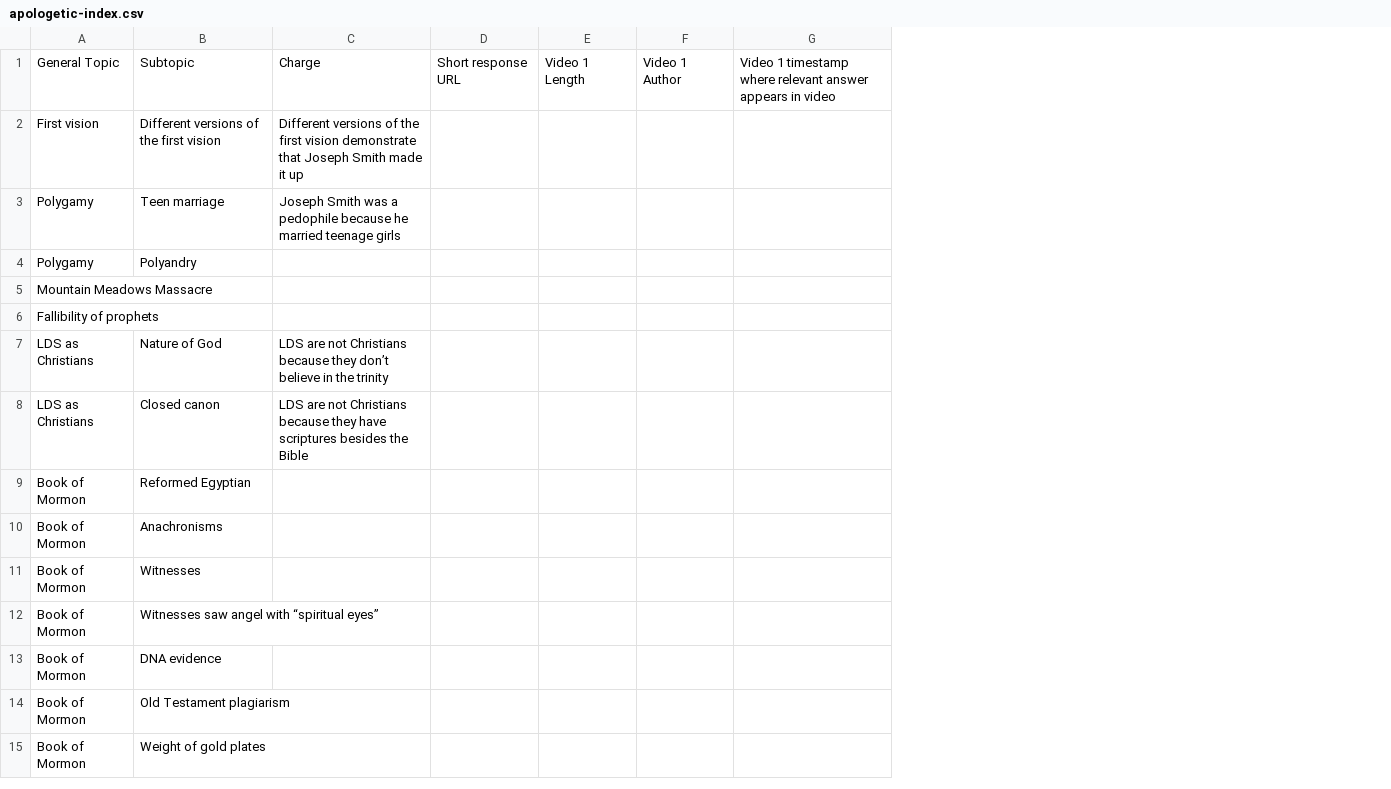
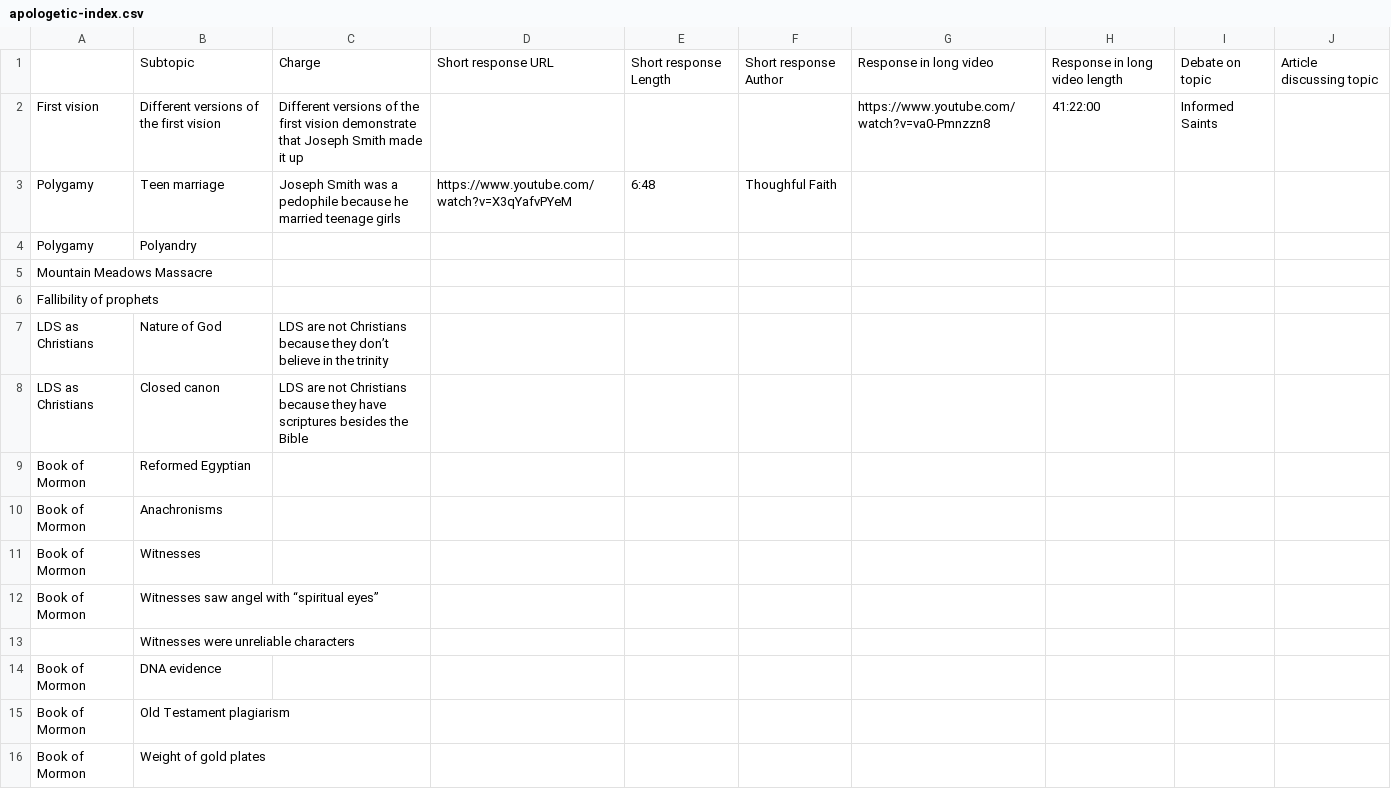
Before and after one commit to nlewell/apologetics-index, a CSV file: backend/data/raw/apologetic-index.csv, drawn as a sheet; only a part is shown; removed rows and columns are numbered as before the commit, all else as after; the diff covers the shown part only; the diff names each change by its address in the sheet, - before the commit and + after, or states it on an @@ line.

Commit message:
feat: extended CSV fields, new icons, home header, verbose errors, app name
Backend:
- Add shortResponseLength, shortResponseAuthor, longResponseUrl, longResponseLength, debateUrl, articleUrl to Prisma schema
- Migration: 20260615213000_add_extended_index_item_fields
- Update importer to support new CSV headers and blank first column
- Extend full-text search to include new author/length fields

Mobile:
- Fix API key bug: useIndexItems now uses shared authenticated apiClient
- Add formatApiError helper for verbose backend error messages
- Surface errors in IndexItems, Search, and Home update-check screens
- Add resource availability tags (Short/Long/Debate/Article) to IndexItemCard
- Retool IndexItemDetailScreen to display all new resource fields and links
- Replace home header with lens_of_truth_header.png panoramic banner
- Add lens_of_truth app icon (icon.png, adaptive-icon.png, favicon.png)
- Rename app display name to Clarify Faith
- Add metro.config.js
- Add scripts/generate-icons.js

```diff
--- a/backend/data/raw/apologetic-index.csv
+++ b/backend/data/raw/apologetic-index.csv
-column D, row 1: Short response URL
-column E, row 1: Video 1 Length
-column F, row 1: Video 1 Author
-column G, row 1: Video 1 timestamp where relevant answer appears in video
+column D, rows 1-3: Short response URL |  | https://www.youtube.com/watch?v=X3qYafvPYeM
+column E, rows 1-3: Short response Length |  | 6:48
+column F, rows 1-3: Short response Author |  | Thoughful Faith
+column G, rows 1-2: Response in long video | https://www.youtube.com/watch?v=va0-Pmnzzn8
+column H, rows 1-2: Response in long video length | 41:22:00
+column I, rows 1-2: Debate on topic | Informed Saints
+column J, row 1: Article discussing topic
-A1: General Topic
+A1: (empty)
+row 13:  | Witnesses were unreliable characters
```
Also changed, not shown: 25 added rows, 2 removed rows and 17 edited cells elsewhere in this file, 29 other files.
